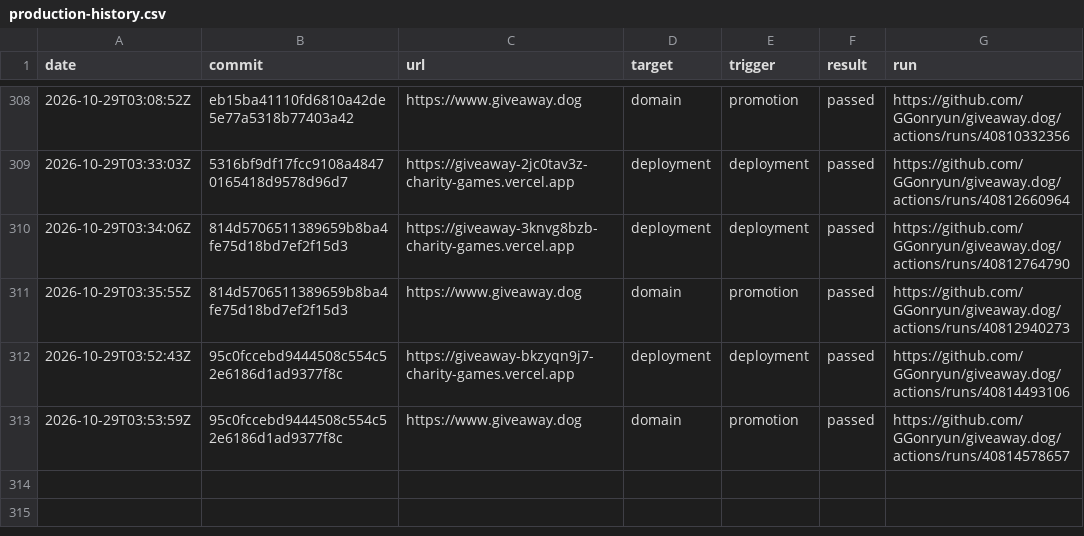
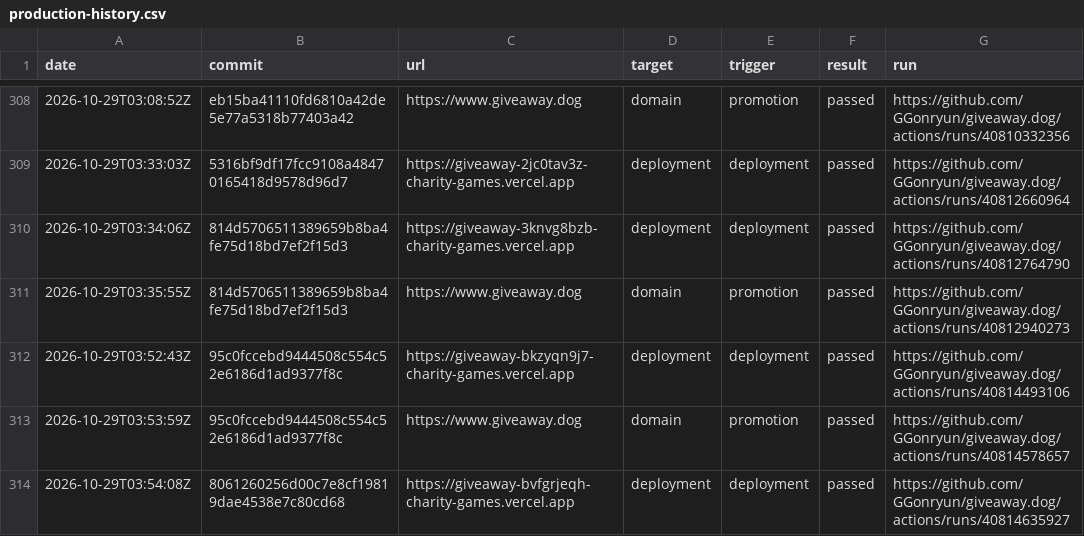
Before and after one commit to GGonryun/giveaway.dog, a CSV file: production-history.csv, drawn as a sheet; only a part is shown, gaps mark what is left out; the diff names each change by its address in the sheet, - before the commit and + after, or states it on an @@ line.

```diff
--- a/production-history.csv
+++ b/production-history.csv
+row 314: 2026-10-29T03:54:08Z | 8061260256d00c7e8cf19819dae4538e7c80cd68 | https://giveaway-bvfgrjeqh-charity-games.vercel.app | deployment | deployment | passed | https://github.com/GGonryun/giveaway.dog/actions/runs/40814635927
```
